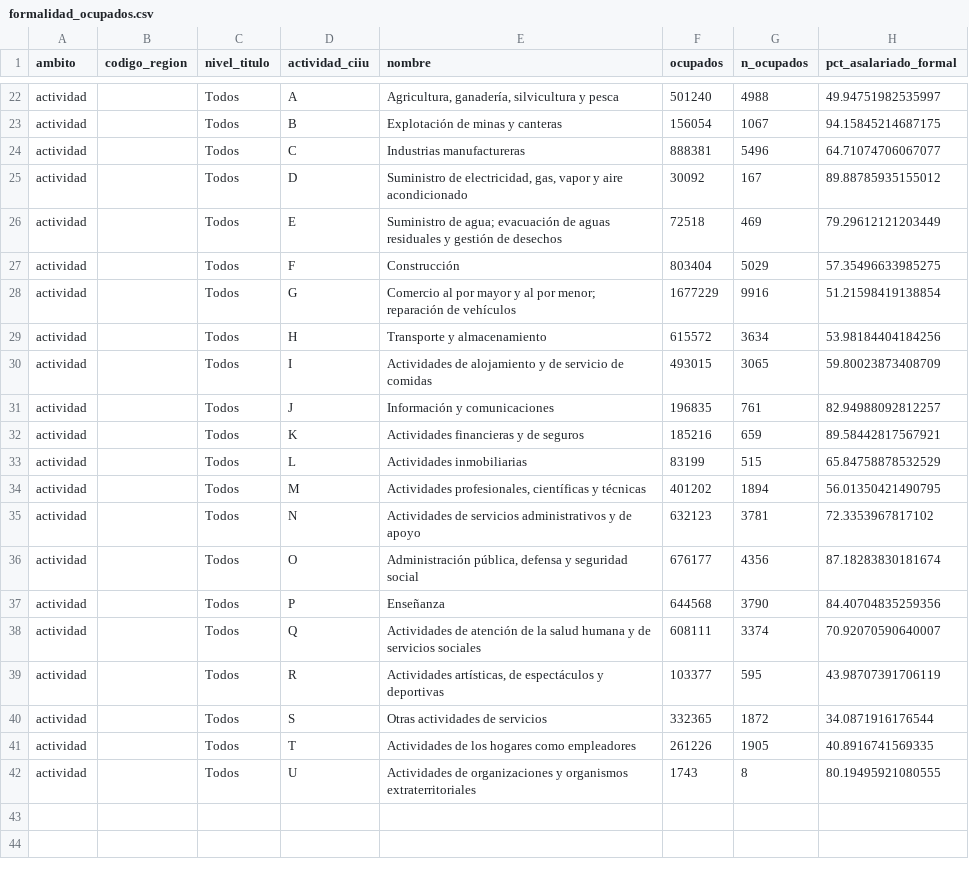
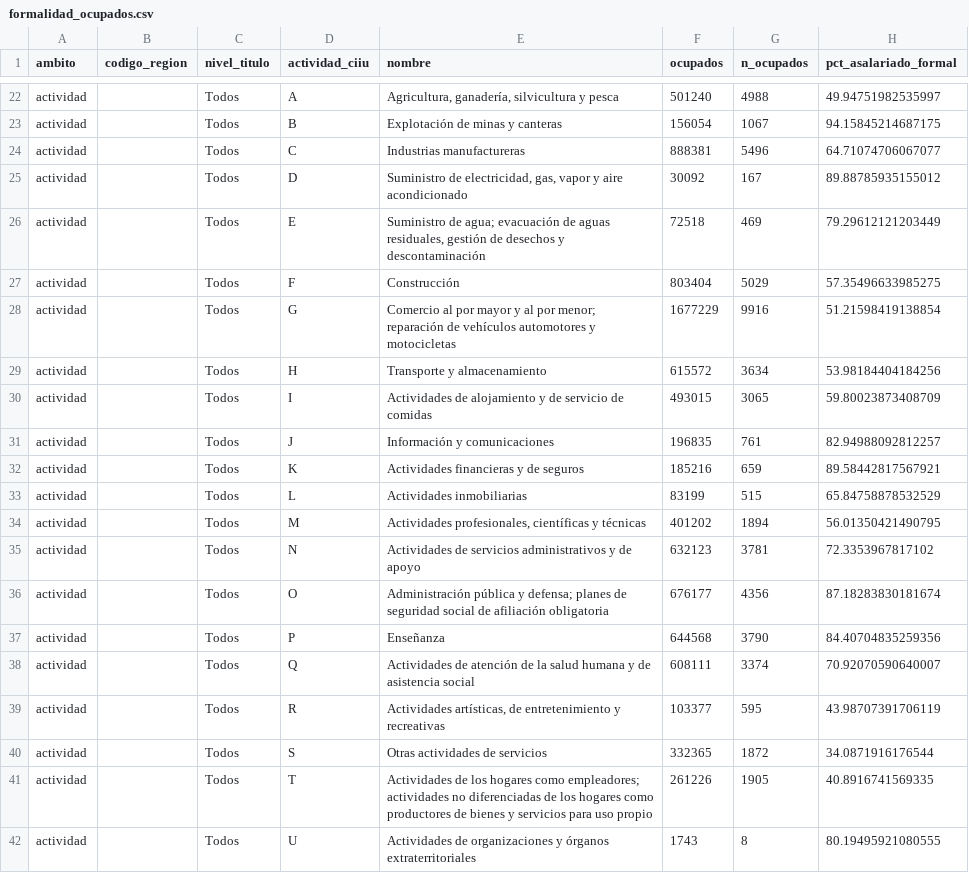
Before and after one commit to joaomunoz/mapa-laboral-chile, a CSV file: src/Analisis/JOINS/Formalidad_Ocupados/Salida/formalidad_ocupados.csv, drawn as a sheet; only a part is shown, gaps mark what is left out; the diff names each change by its address in the sheet, - before the commit and + after, or states it on an @@ line.

```diff
--- a/src/Analisis/JOINS/Formalidad_Ocupados/Salida/formalidad_ocupados.csv
+++ b/src/Analisis/JOINS/Formalidad_Ocupados/Salida/formalidad_ocupados.csv
-E26 (nombre): …de aguas residuales y gestión de desechos
+E26 (nombre): …de aguas residuales, gestión de desechos y descontaminación
-E28 (nombre): …de vehículos
+E28 (nombre): …de vehículos automotores y motocicletas
-E36 (nombre): Administración pública, defensa y seguridad social
+E36 (nombre): Administración pública y defensa; planes de seguridad social de afiliación obligatoria
-E38 (nombre): …y de servicios sociales
+E38 (nombre): …y de asistencia social
-E39 (nombre): …artísticas, de espectáculos y deportivas
+E39 (nombre): …artísticas, de entretenimiento y recreativas
-E41 (nombre): …hogares como empleadores
+E41 (nombre): …hogares como empleadores; actividades no diferenciadas de los hogares como productores de bienes y servicios para uso propio
-E42 (nombre): …organizaciones y organismos extraterritoriales
+E42 (nombre): …organizaciones y órganos extraterritoriales
```
Also changed, not shown: src/Analisis/JOINS/Areas_Por_Actividad/Salida/areas_por_actividad.csv, src/Analisis/JOINS/Concentracion_Region_Actividad/Salida/concentracion_region_actividad.csv, 19 other files.
